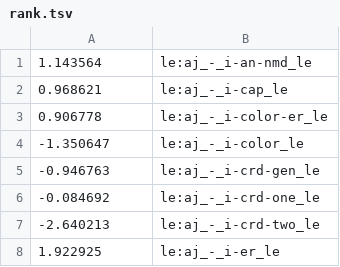
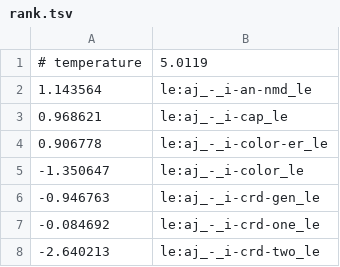
Before and after one commit to e6qu/emdysi, a TSV file: crates/emdysi-parse/data/rank.tsv, drawn as a sheet; only a part is shown; the shorter side is filled out with more unchanged rows.

```diff
--- a/crates/emdysi-parse/data/rank.tsv
+++ b/crates/emdysi-parse/data/rank.tsv
@@ -1 +1,2 @@
+# temperature	5.0119
 1.143564	le:aj_-_i-an-nmd_le
```
Also changed, not shown: data/scowl/variants.tsv, 51 other files.
